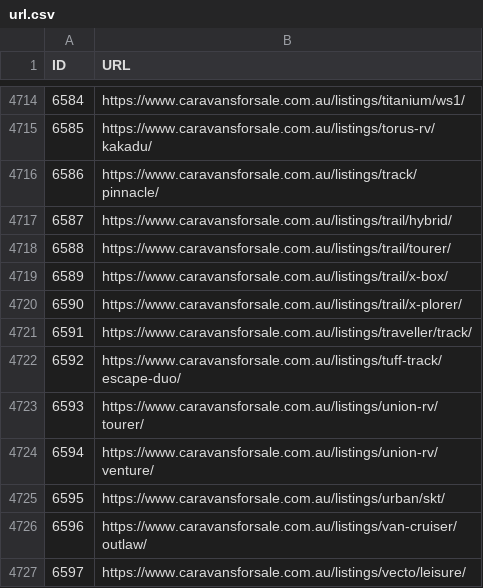
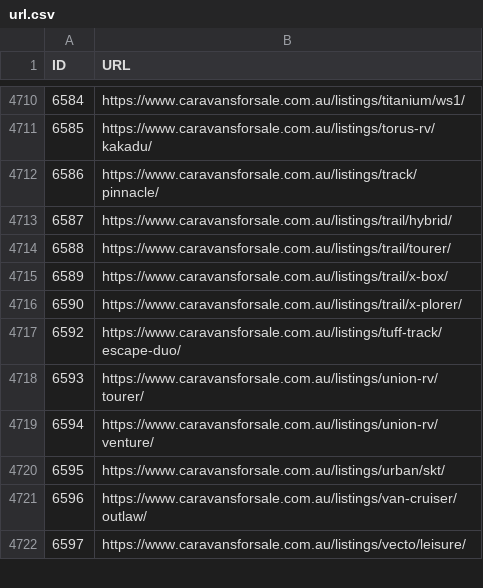
Before and after one commit to sangeethaWeblogix/cfs, a CSV file: src/app/url.csv, drawn as a sheet; only a part is shown, gaps mark what is left out; removed rows and columns are numbered as before the commit, all else as after; the diff covers the shown part only; the diff names each change by its address in the sheet, - before the commit and + after, or states it on an @@ line.

```diff
--- a/src/app/url.csv
+++ b/src/app/url.csv
-row 4721: 6591 | https://www.caravansforsale.com.au/listings/traveller/track/
```
Also changed, not shown: 2 added rows and 4 removed rows elsewhere in this file, 4 other files.
